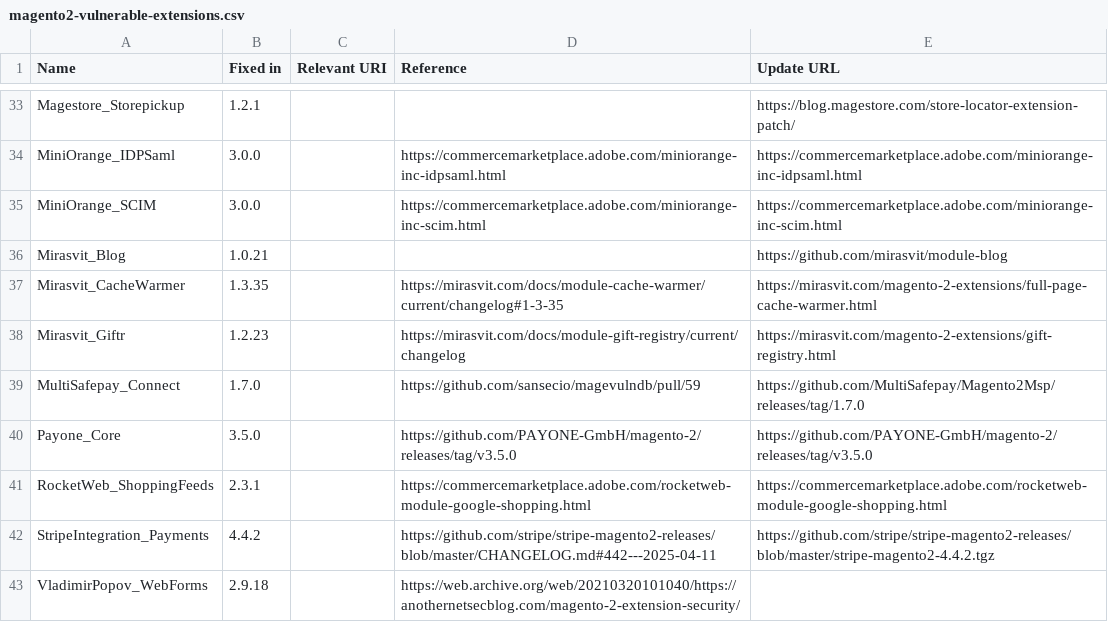
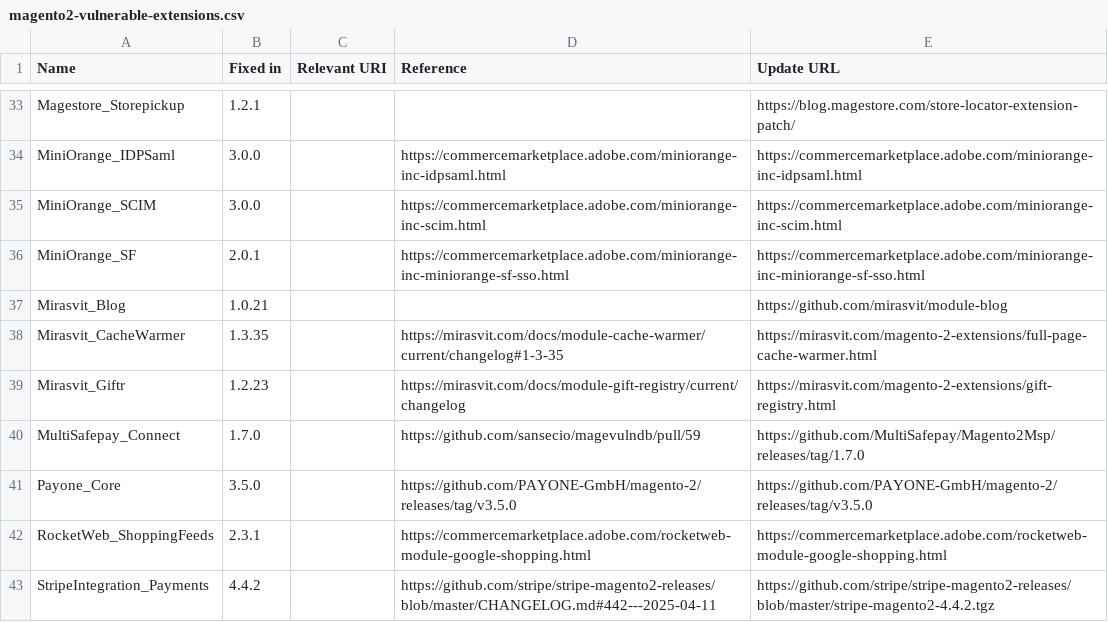
Before and after one commit to sansecio/magevulndb, a CSV file: magento2-vulnerable-extensions.csv, drawn as a sheet; only a part is shown, gaps mark what is left out; the shorter side is filled out with more unchanged rows.

Commit message:
add MiniOrange_SF 2.0.1

```diff
--- a/magento2-vulnerable-extensions.csv
+++ b/magento2-vulnerable-extensions.csv
@@ -35,2 +35,3 @@ MiniOrange_IDPSaml,3.0.0,,https://commercemarketplace.adobe.com/miniorange-inc-i
 MiniOrange_SCIM,3.0.0,,https://commercemarketplace.adobe.com/miniorange-inc-scim.html,https://commercemarketplace.adobe.com/miniorange-inc-scim.html
+MiniOrange_SF,2.0.1,,https://commercemarketplace.adobe.com/miniorange-inc-miniorange-sf-sso.html,https://commercemarketplace.adobe.com/miniorange-inc-miniorange-sf-sso.html
 Mirasvit_Blog,1.0.21,,,https://github.com/mirasvit/module-blog
```
